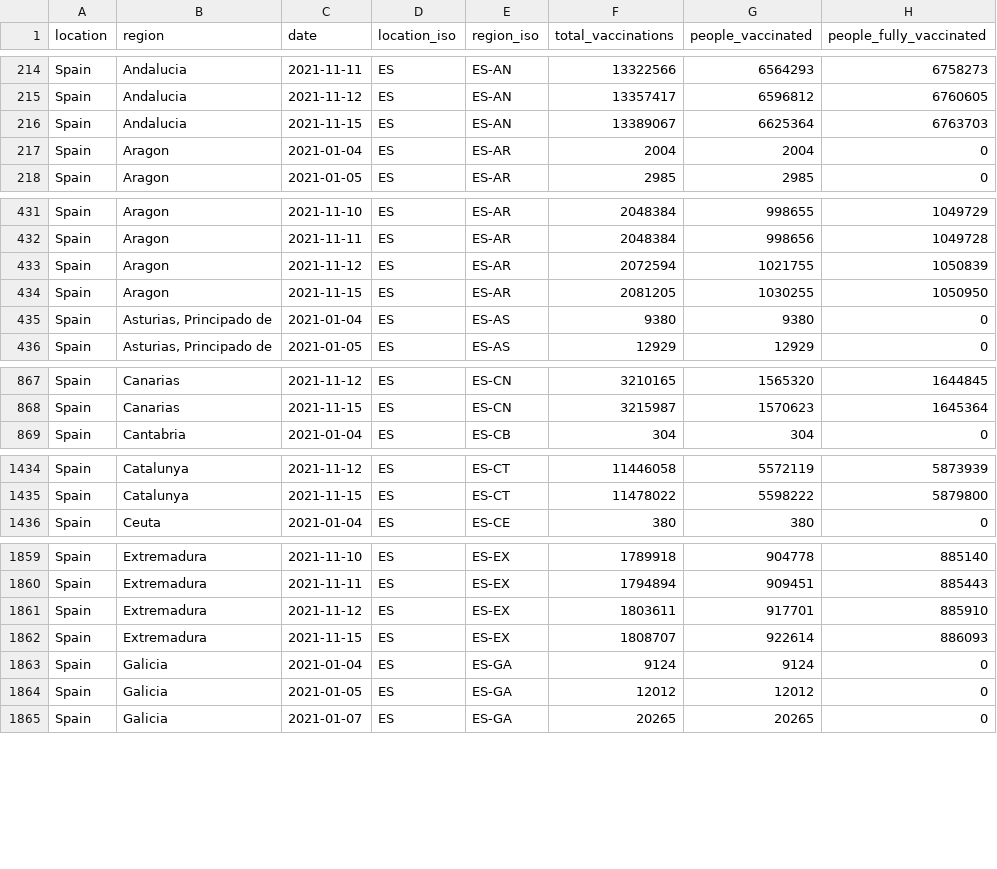
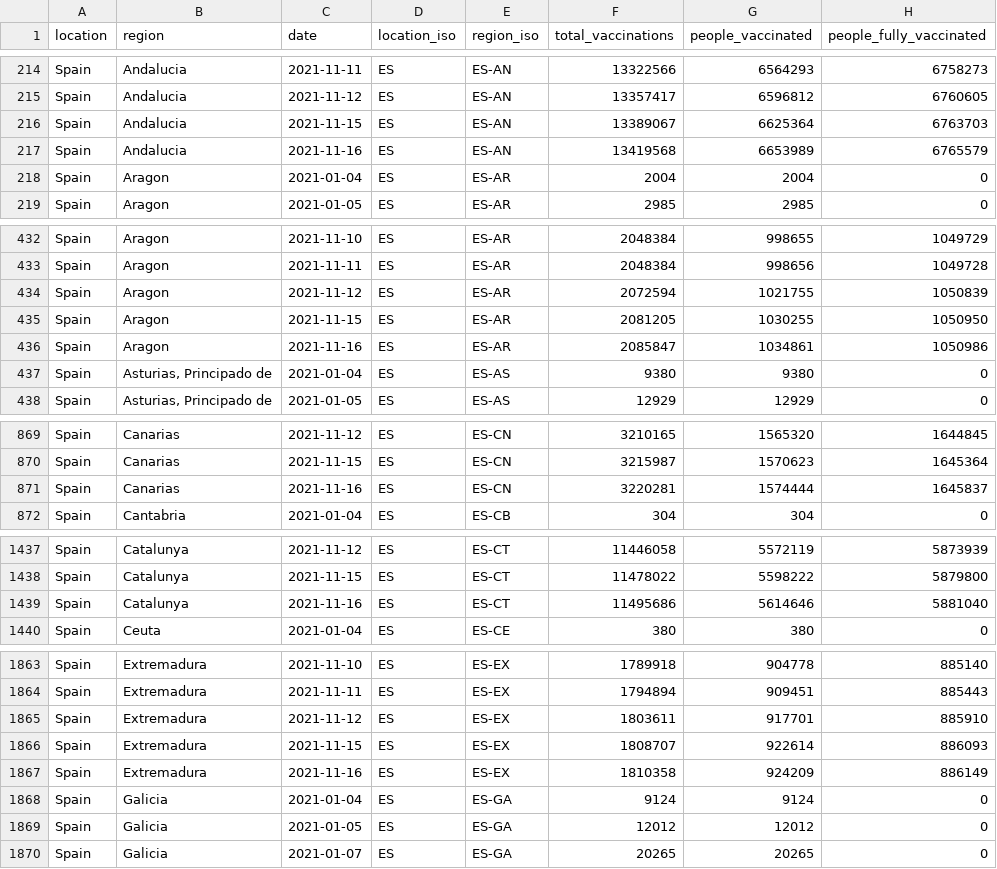
Before and after one commit to sociepy/covid19-vaccination-subnational, a CSV file: data/countries/Spain.csv, drawn as a sheet; only a part is shown, gaps mark what is left out; the diff covers the shown part only; the diff names each change by its address in the sheet, - before the commit and + after, or states it on an @@ line.

```diff
--- a/data/countries/Spain.csv
+++ b/data/countries/Spain.csv
+row 217: Spain | Andalucia | 2021-11-16 | ES | ES-AN | 13419568 | 6653989 | 6765579
+row 436: Spain | Aragon | 2021-11-16 | ES | ES-AR | 2085847 | 1034861 | 1050986
+row 871: Spain | Canarias | 2021-11-16 | ES | ES-CN | 3220281 | 1574444 | 1645837
+row 1439: Spain | Catalunya | 2021-11-16 | ES | ES-CT | 11495686 | 5614646 | 5881040
+row 1867: Spain | Extremadura | 2021-11-16 | ES | ES-EX | 1810358 | 924209 | 886149
```
Also changed, not shown: 7 added rows elsewhere in this file, data/countries/Brazil.csv, data/countries/Denmark.csv, 21 other files.
